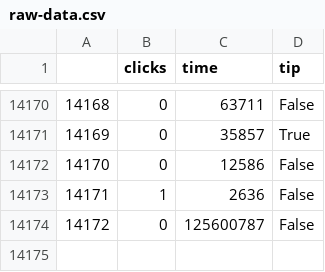
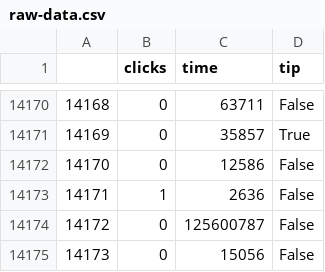
Before and after one commit to juancuiule/elnudo-flat, a CSV file: raw-data.csv, drawn as a sheet; only a part is shown, gaps mark what is left out.

Commit message:
Flat: latest data (2021-07-05T22:45:37.639Z) {   "date": "2021-07-05T22:45:37.639Z",   "files": [     {       "name": "change-blindness.csv",       "deltaBytes": -3,       "source": "https://datastore.elgatoylacaja.com/payloads/elnudo-change-blindness"     },     {       "name": "curva.png",       "deltaBytes": 28,       "source": "https://datastore.elgatoylacaja.com/payloads/elnudo-change-blindness"     },     {       "name": "data.json",       "deltaBytes": 79,       "source": "https://datastore.elgatoylacaja.com/payloads/elnudo-change-blindness"     },     {       "name": "raw-data.csv",       "deltaBytes": 20,       "source": "https://datastore.elgatoylacaja.com/payloads/elnudo-change-blindness"     }   ] }

```diff
--- a/raw-data.csv
+++ b/raw-data.csv
@@ -14174 +14174,2 @@
 14172,0,125600787,False
+14173,0,15056,False
```
Also changed, not shown: change-blindness.csv, 2 other files.
